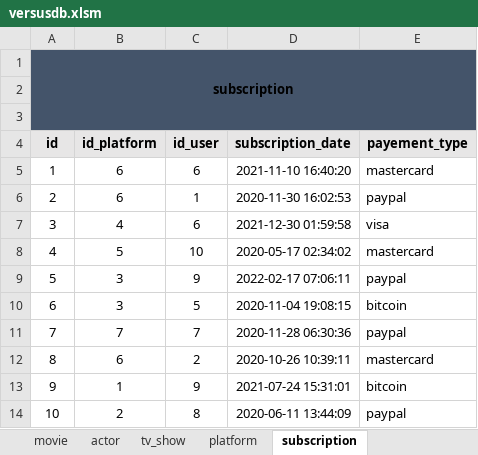
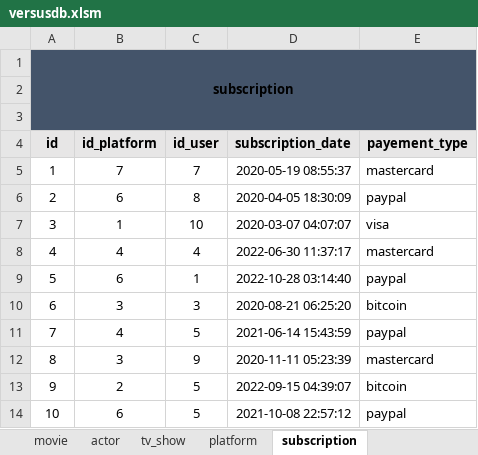
Before and after one commit to superneyluj/versus_database, an Excel workbook: versusdb.xlsm, sheet subscription, drawn as a sheet; values as stored, in another font and other column widths than the file's, no borders; the diff names each change by its address in the sheet, - before the commit and + after, or states it on an @@ line.

```diff
--- a/versusdb.xlsm (sheet subscription)
+++ b/versusdb.xlsm (sheet subscription)
-B5 (id_platform): 6
+B5 (id_platform): 7
-C5 (id_user): 6
+C5 (id_user): 7
-D5 (subscription_date): 2021-11-10 16:40:20
+D5 (subscription_date): 2020-05-19 08:55:37
-C6 (id_user): 1
+C6 (id_user): 8
-D6 (subscription_date): 2020-11-30 16:02:53
+D6 (subscription_date): 2020-04-05 18:30:09
-B7 (id_platform): 4
+B7 (id_platform): 1
-C7 (id_user): 6
+C7 (id_user): 10
-D7 (subscription_date): 2021-12-30 01:59:58
+D7 (subscription_date): 2020-03-07 04:07:07
-B8 (id_platform): 5
+B8 (id_platform): 4
-C8 (id_user): 10
+C8 (id_user): 4
-D8 (subscription_date): 2020-05-17 02:34:02
+D8 (subscription_date): 2022-06-30 11:37:17
-B9 (id_platform): 3
+B9 (id_platform): 6
-C9 (id_user): 9
+C9 (id_user): 1
-D9 (subscription_date): 2022-02-17 07:06:11
+D9 (subscription_date): 2022-10-28 03:14:40
-C10 (id_user): 5
+C10 (id_user): 3
-D10 (subscription_date): 2020-11-04 19:08:15
+D10 (subscription_date): 2020-08-21 06:25:20
-B11 (id_platform): 7
+B11 (id_platform): 4
-C11 (id_user): 7
+C11 (id_user): 5
-D11 (subscription_date): 2020-11-28 06:30:36
+D11 (subscription_date): 2021-06-14 15:43:59
-B12 (id_platform): 6
+B12 (id_platform): 3
-C12 (id_user): 2
+C12 (id_user): 9
-D12 (subscription_date): 2020-10-26 10:39:11
+D12 (subscription_date): 2020-11-11 05:23:39
-B13 (id_platform): 1
+B13 (id_platform): 2
-C13 (id_user): 9
+C13 (id_user): 5
-D13 (subscription_date): 2021-07-24 15:31:01
+D13 (subscription_date): 2022-09-15 04:39:07
-B14 (id_platform): 2
+B14 (id_platform): 6
-C14 (id_user): 8
+C14 (id_user): 5
-D14 (subscription_date): 2020-06-11 13:44:09
+D14 (subscription_date): 2021-10-08 22:57:12
```
Also changed, not shown: sheet tv_show_viewing, sheet movie_viewing, sheet utilisateur, sheet movie_disponibility, 1 other file.
